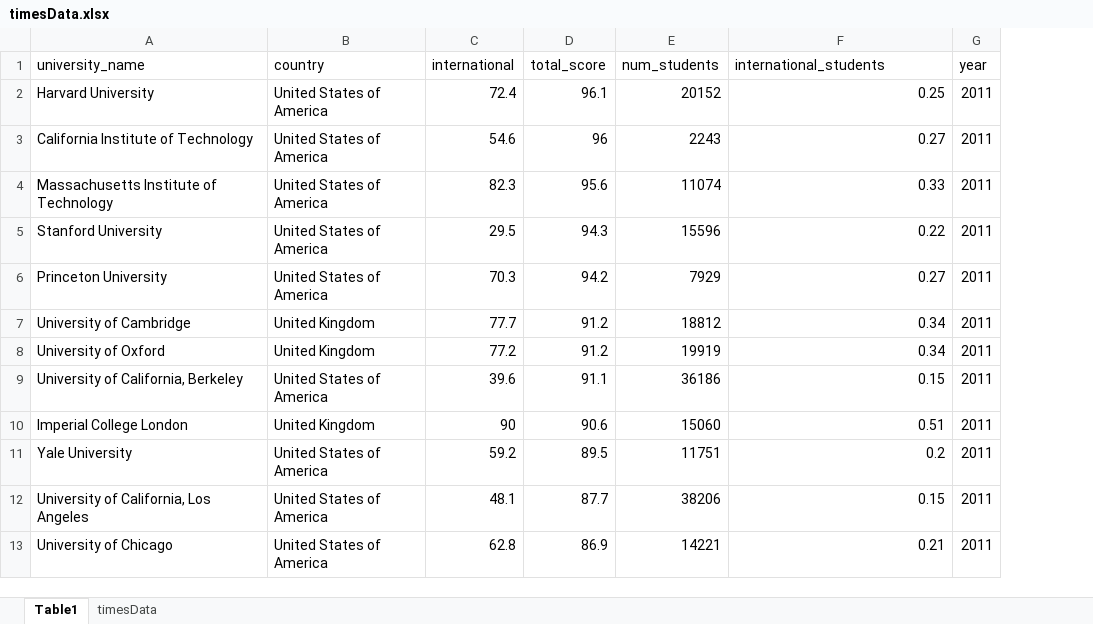
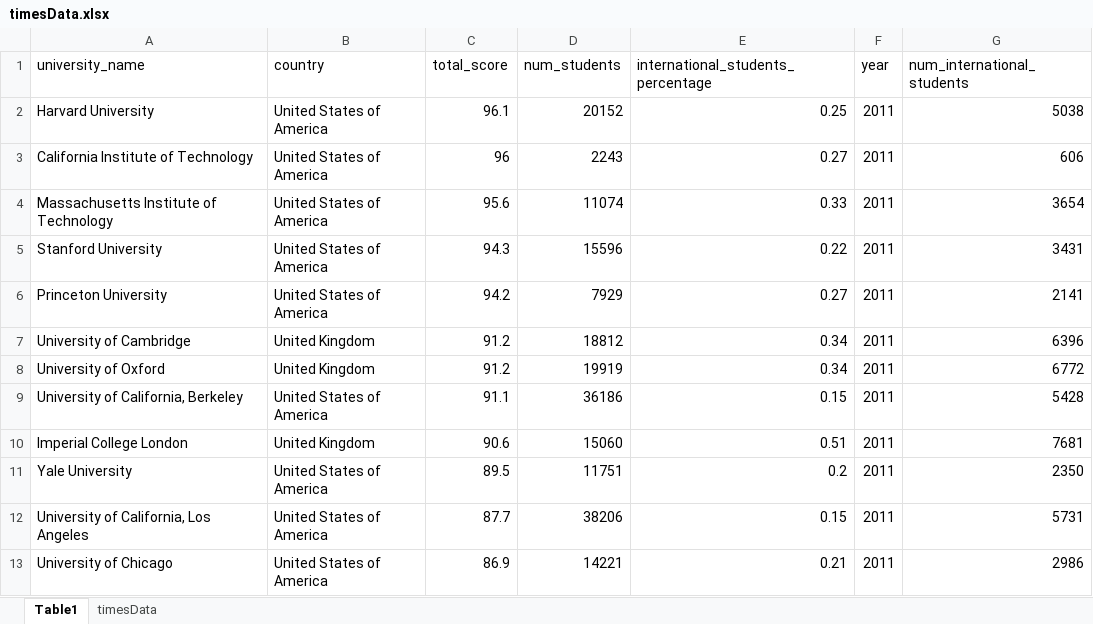
Before and after one commit to ruvans/educational-analyst, an Excel workbook: Dataset/Clean/timesData.xlsx, sheet Table1, drawn as a sheet; only a part is shown; values as stored, in another font and other column widths than the file's, no borders; table styles not drawn; removed rows and columns are numbered as before the commit, all else as after; the diff names each change by its address in the sheet, - before the commit and + after, or states it on an @@ line.

Commit message:
Delete unused clean datasets. Update docs
Removed all the unused clear datasets, keeping the raw datasets for now.
Moved the analysis_approach document into the correct folder and
expanded steps. Added power query m code used into Docs as
data_cleaning_m_code.txt.

```diff
--- a/Dataset/Clean/timesData.xlsx (sheet Table1)
+++ b/Dataset/Clean/timesData.xlsx (sheet Table1)
-column C (international), rows 2-13: 72.4 | 54.6 | 82.3 | 29.5 | 70.3 | 77.7 | 77.2 | 39.6 | 90 | 59.2 | 48.1 | 62.8
+column G (num_international_students), rows 2-13: 5038 | 606 | 3654 | 3431 | 2141 | 6396 | 6772 | 5428 | 7681 | 2350 | 5731 | 2986
-E1: international_students
+E1: international_students_percentage
```
Also changed, not shown: 5 other files.
